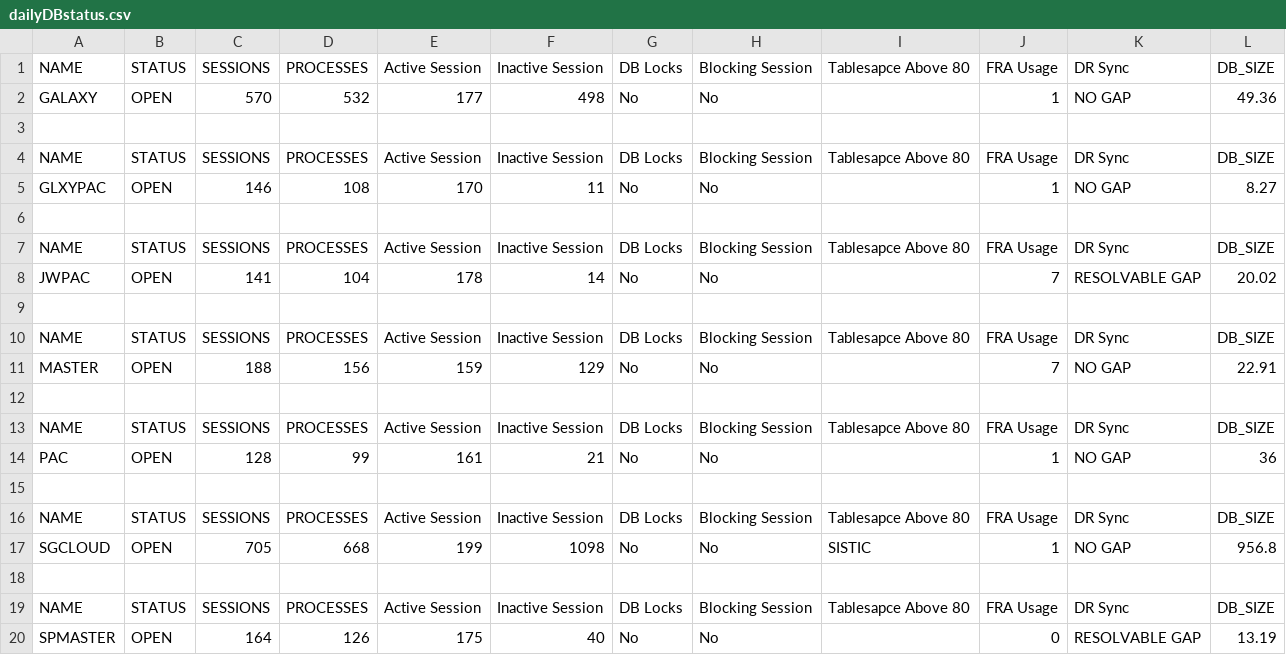
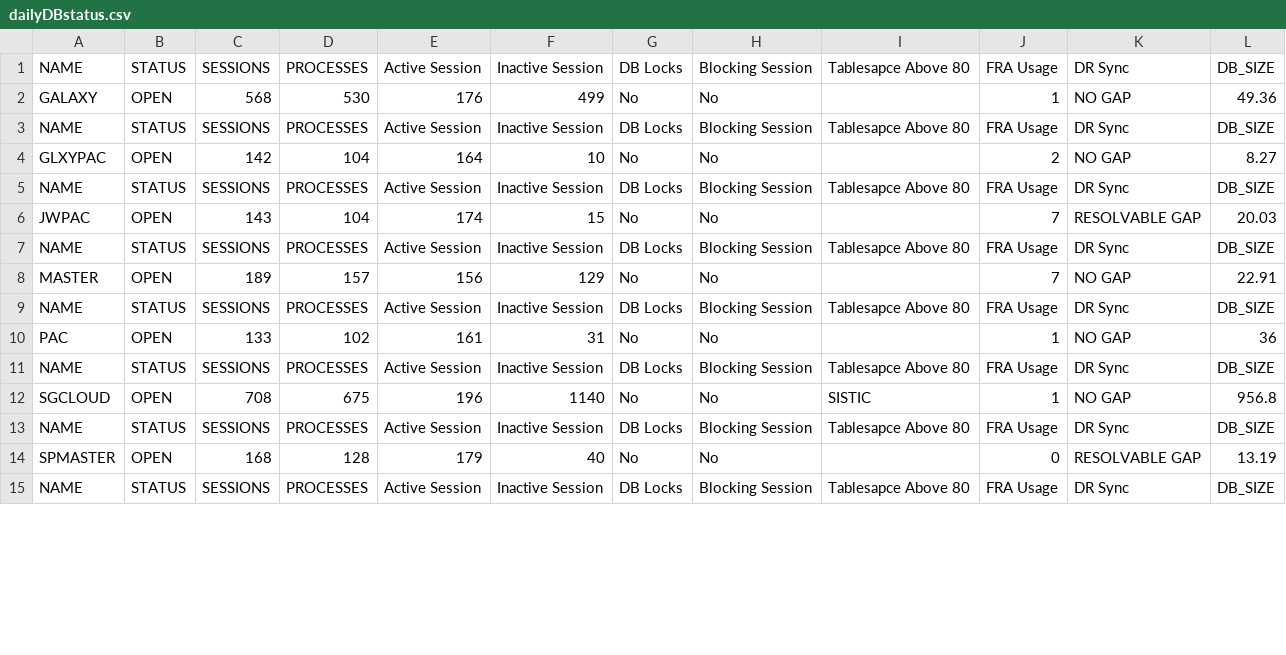
Before and after one commit to stars58/testcsv, a CSV file: dailyDBstatus.csv, drawn as a sheet; only a part is shown; the shorter side is filled out with more unchanged rows; the diff covers the shown part only.

Commit message:
Add files via upload

```diff
--- a/dailyDBstatus.csv
+++ b/dailyDBstatus.csv
@@ -1,20 +1,14 @@
 "NAME","STATUS","SESSIONS","PROCESSES","Active Session","Inactive Session","DB Locks","Blocking Session","Tablesapce Above 80","FRA Usage","DR Sync","DB_SIZE"
-"GALAXY","OPEN",570,532,177,498,"No","No","",1,"NO GAP",49.36
-
+"GALAXY","OPEN",568,530,176,499,"No","No","",1,"NO GAP",49.36
 "NAME","STATUS","SESSIONS","PROCESSES","Active Session","Inactive Session","DB Locks","Blocking Session","Tablesapce Above 80","FRA Usage","DR Sync","DB_SIZE"
-"GLXYPAC","OPEN",146,108,170,11,"No","No","",1,"NO GAP",8.27
-
+"GLXYPAC","OPEN",142,104,164,10,"No","No","",2,"NO GAP",8.27
 "NAME","STATUS","SESSIONS","PROCESSES","Active Session","Inactive Session","DB Locks","Blocking Session","Tablesapce Above 80","FRA Usage","DR Sync","DB_SIZE"
-"JWPAC","OPEN",141,104,178,14,"No","No","",7,"RESOLVABLE GAP",20.02
-
+"JWPAC","OPEN",143,104,174,15,"No","No","",7,"RESOLVABLE GAP",20.03
 "NAME","STATUS","SESSIONS","PROCESSES","Active Session","Inactive Session","DB Locks","Blocking Session","Tablesapce Above 80","FRA Usage","DR Sync","DB_SIZE"
-"MASTER","OPEN",188,156,159,129,"No","No","",7,"NO GAP",22.91
-
+"MASTER","OPEN",189,157,156,129,"No","No","",7,"NO GAP",22.91
 "NAME","STATUS","SESSIONS","PROCESSES","Active Session","Inactive Session","DB Locks","Blocking Session","Tablesapce Above 80","FRA Usage","DR Sync","DB_SIZE"
-"PAC","OPEN",128,99,161,21,"No","No","",1,"NO GAP",36
-
+"PAC","OPEN",133,102,161,31,"No","No","",1,"NO GAP",36
 "NAME","STATUS","SESSIONS","PROCESSES","Active Session","Inactive Session","DB Locks","Blocking Session","Tablesapce Above 80","FRA Usage","DR Sync","DB_SIZE"
-"SGCLOUD","OPEN",705,668,199,1098,"No","No","SISTIC",1,"NO GAP",956.8
-
+"SGCLOUD","OPEN",708,675,196,1140,"No","No","SISTIC",1,"NO GAP",956.8
 "NAME","STATUS","SESSIONS","PROCESSES","Active Session","Inactive Session","DB Locks","Blocking Session","Tablesapce Above 80","FRA Usage","DR Sync","DB_SIZE"
-"SPMASTER","OPEN",164,126,175,40,"No","No","",0,"RESOLVABLE GAP",13.19
+"SPMASTER","OPEN",168,128,179,40,"No","No","",0,"RESOLVABLE GAP",13.19
```
Also changed, not shown: 5 removed rows and 17 edited cells elsewhere in this file.
